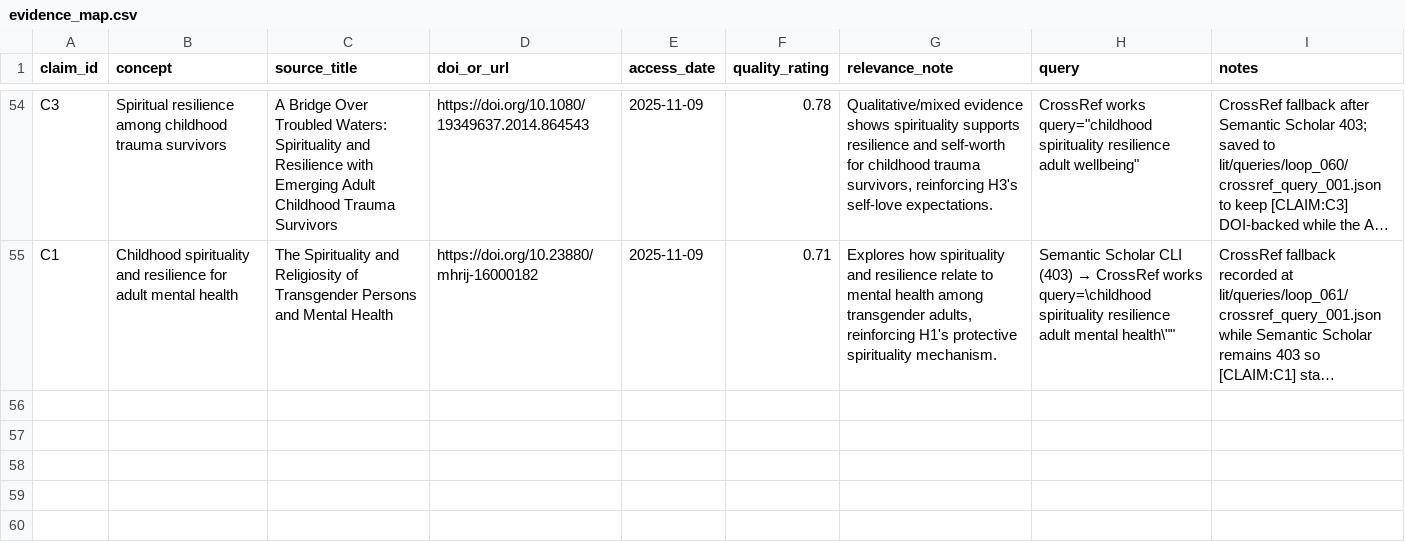
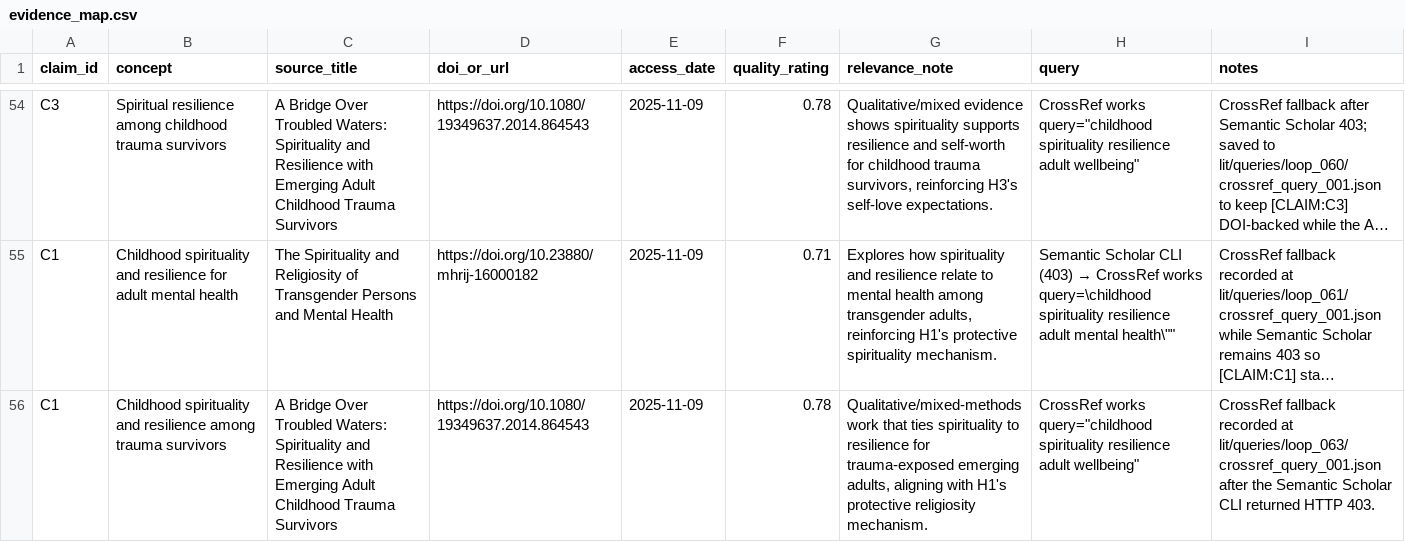
Before and after one commit to whp-wessel/ai_scientist, a CSV file: experiment_4b_aella_extensive_direct_edits_not_json/lit/evidence_map.csv, drawn as a sheet; only a part is shown, gaps mark what is left out; long unchanged cells end in …; the diff names each change by its address in the sheet, - before the commit and + after, or states it on an @@ line.

```diff
--- a/experiment_4b_aella_extensive_direct_edits_not_json/lit/evidence_map.csv
+++ b/experiment_4b_aella_extensive_direct_edits_not_json/lit/evidence_map.csv
+row 56: C1 | Childhood spirituality and resilience among trauma survivors | A Bridge Over Troubled Waters: Spirituality and Resilience with Emerging Adult Childhood Trauma Survivors | https://doi.org/10.1080/19349637.2014.864543 | 2025-11-09 | 0.78 | Qualitative/mixed-methods work that ties spirituality to resilience for trauma-exposed emerging adults, aligning with H1's protective religiosity mechanism. | CrossRef works query="childhood spirituality resilience adult wellbeing" | CrossRef fallback recorded at lit/queries/loop_063/crossref_query_001.json after the Semantic Scholar CLI returned HTTP 403.
```
Also changed, not shown: experiment_4b_aella_extensive_direct_edits_not_json/analysis/decision_log.csv, 27 other files.
